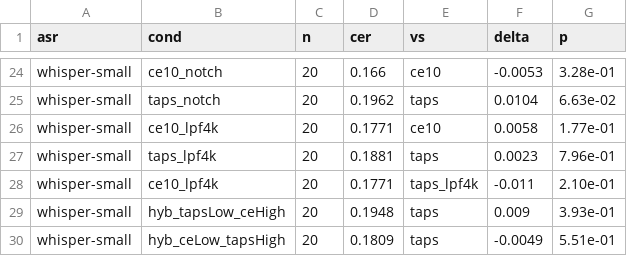
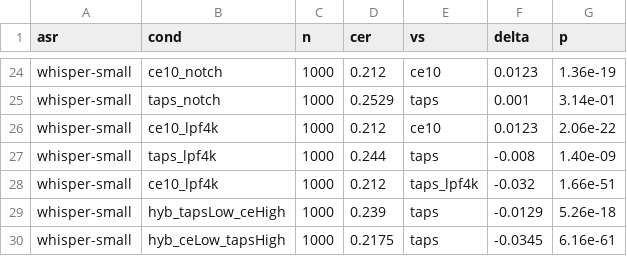
Before and after one commit to kasugayuji0716-art/bone-conduction-research, a CSV file: results/robustness_summary.csv, drawn as a sheet; only a part is shown, gaps mark what is left out; the diff covers the shown part only; the diff names each change by its address in the sheet, - before the commit and + after, or states it on an @@ line.

```diff
--- a/results/robustness_summary.csv
+++ b/results/robustness_summary.csv
-C24:C30 (n): 20
+C24:C30 (n): 1000
-D24 (cer): 0.166
+D24 (cer): 0.212
-F24 (delta): -0.0053
+F24 (delta): 0.0123
-G24 (p): 3.28e-01
+G24 (p): 1.36e-19
-D25 (cer): 0.1962
+D25 (cer): 0.2529
-F25 (delta): 0.0104
+F25 (delta): 0.001
-G25 (p): 6.63e-02
+G25 (p): 3.14e-01
-D26 (cer): 0.1771
+D26 (cer): 0.212
-F26 (delta): 0.0058
+F26 (delta): 0.0123
-G26 (p): 1.77e-01
+G26 (p): 2.06e-22
-D27 (cer): 0.1881
+D27 (cer): 0.244
-F27 (delta): 0.0023
+F27 (delta): -0.008
-G27 (p): 7.96e-01
+G27 (p): 1.40e-09
-D28 (cer): 0.1771
+D28 (cer): 0.212
-F28 (delta): -0.011
+F28 (delta): -0.032
-G28 (p): 2.10e-01
+G28 (p): 1.66e-51
-D29 (cer): 0.1948
+D29 (cer): 0.239
-F29 (delta): 0.009
+F29 (delta): -0.0129
-G29 (p): 3.93e-01
+G29 (p): 5.26e-18
-D30 (cer): 0.1809
+D30 (cer): 0.2175
-F30 (delta): -0.0049
+F30 (delta): -0.0345
-G30 (p): 5.51e-01
+G30 (p): 6.16e-61
```
Also changed, not shown: 52 edited cells elsewhere in this file, 3 other files.
